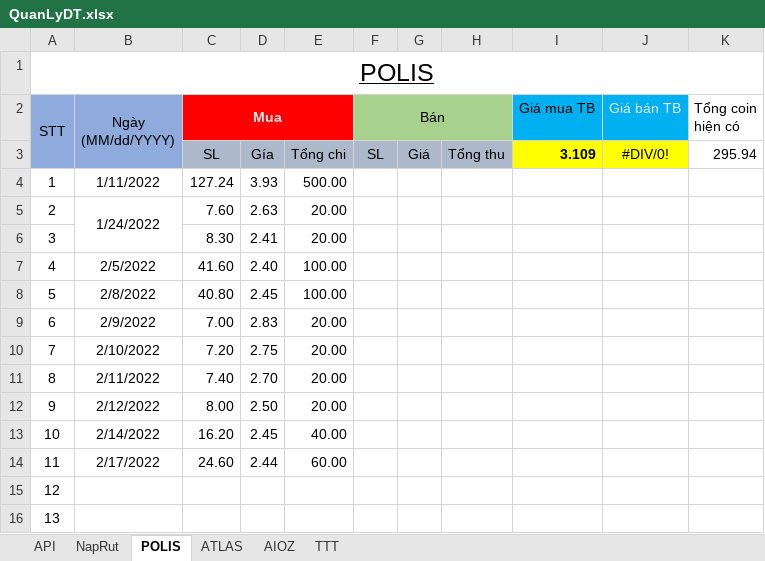
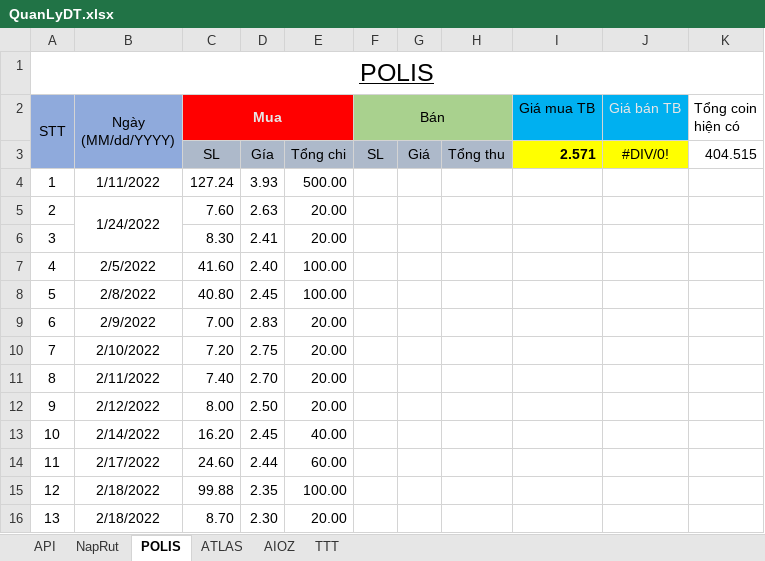
Before and after one commit to haitc21/QLDT, an Excel workbook: QuanLyDT.xlsx, sheet POLIS, drawn as a sheet; values as stored, in another font and other column widths than the file's, no borders; conditional formats and table styles not drawn; the diff names each change by its address in the sheet, - before the commit and + after, or states it on an @@ line.

```diff
--- a/QuanLyDT.xlsx (sheet POLIS)
+++ b/QuanLyDT.xlsx (sheet POLIS)
-I3 (Giá mua TB): 3.109
+I3 (Giá mua TB): 2.571
-K3 (Tổng coin hiện có): 295.94
+K3 (Tổng coin hiện có): 404.515
-B15:B16 (Ngày (MM/dd/YYYY)): (empty)
+B15:B16 (Ngày (MM/dd/YYYY)): 2/18/2022
-C15 (Mua): (empty)
+C15 (Mua): 99.88
-D15: (empty)
+D15: 2.35
-E15: (empty)
+E15: 100.00
-C16 (Mua): (empty)
+C16 (Mua): 8.70
-D16: (empty)
+D16: 2.30
-E16: (empty)
+E16: 20.00
```
Also changed, not shown: sheet TTT, sheet AIOZ.
